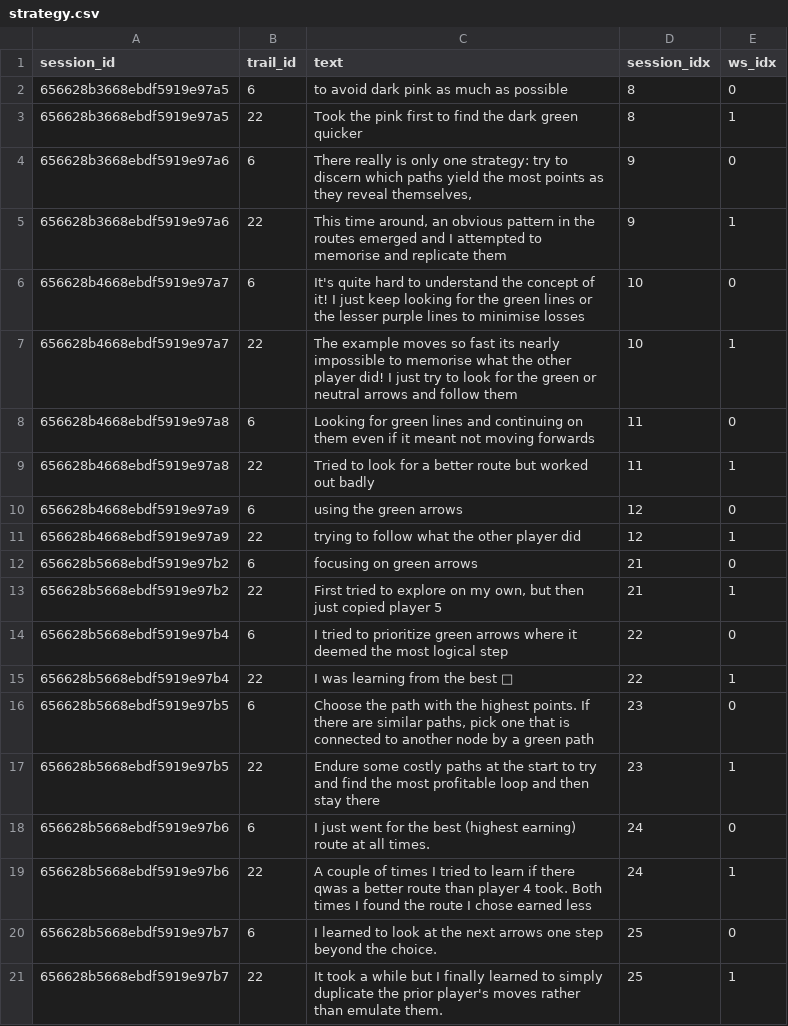
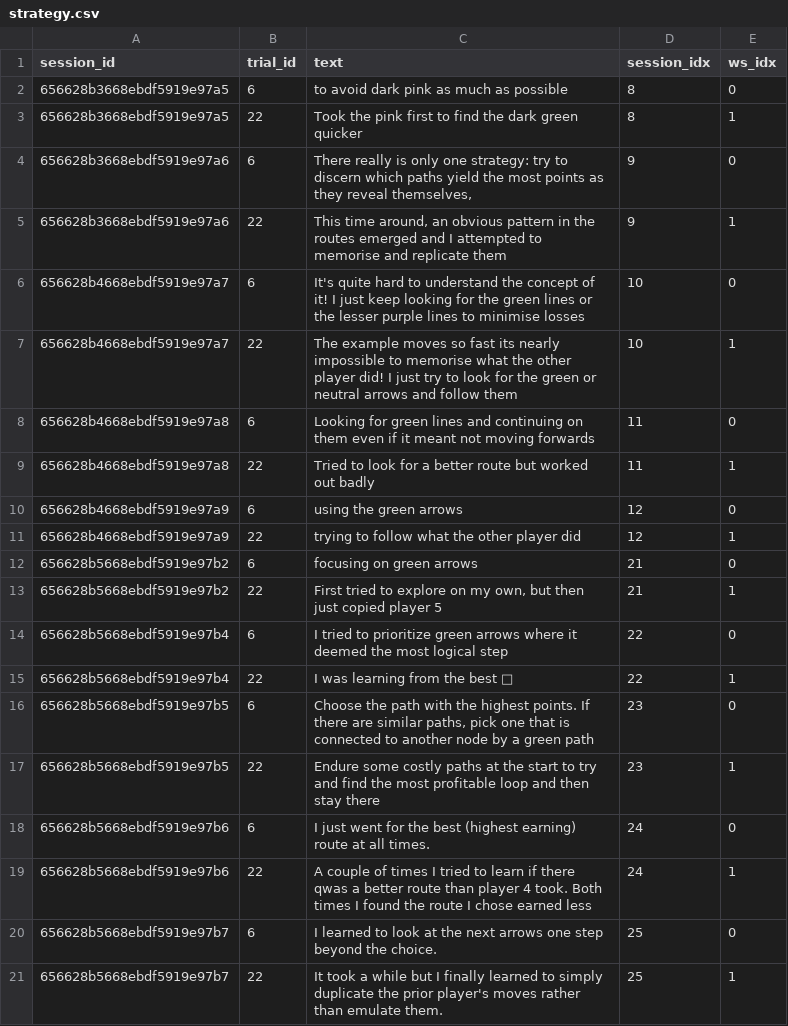
Before and after one commit to LBrinkmann/reward-network-iii, a CSV file: analysis/data/pilots/reward-network-iii-7B-v1/strategy.csv, drawn as a sheet.

```diff
--- a/analysis/data/pilots/reward-network-iii-7B-v1/strategy.csv
+++ b/analysis/data/pilots/reward-network-iii-7B-v1/strategy.csv
@@ -1,2 +1,2 @@
-session_id,trail_id,text,session_idx,ws_idx
+session_id,trial_id,text,session_idx,ws_idx
 656628b3668ebdf5919e97a5,6,to avoid dark pink as much as possible,8,0
```
Also changed, not shown: 11 other files.
